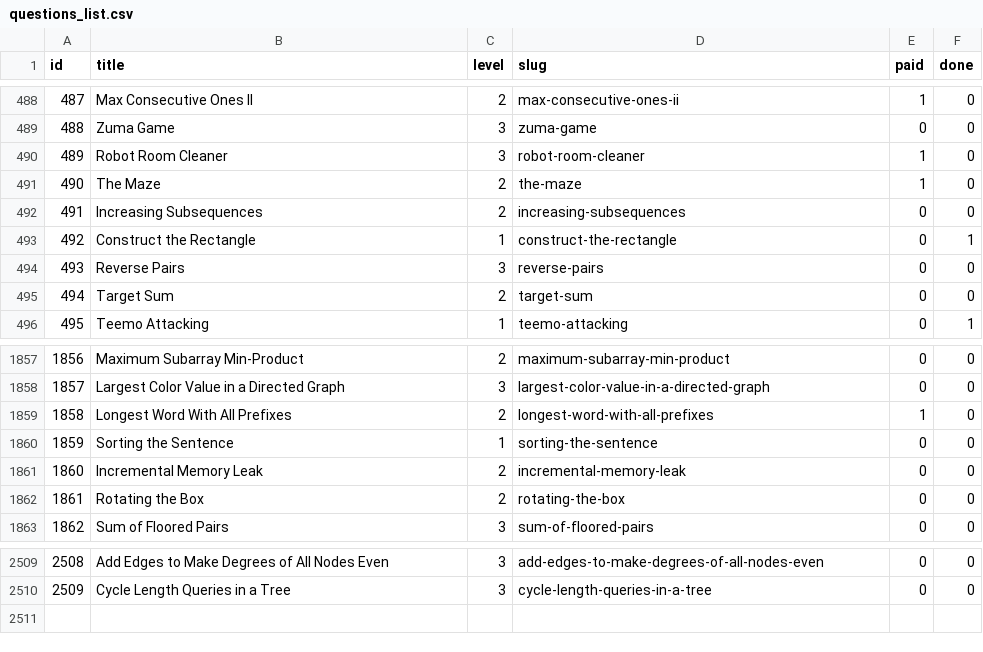
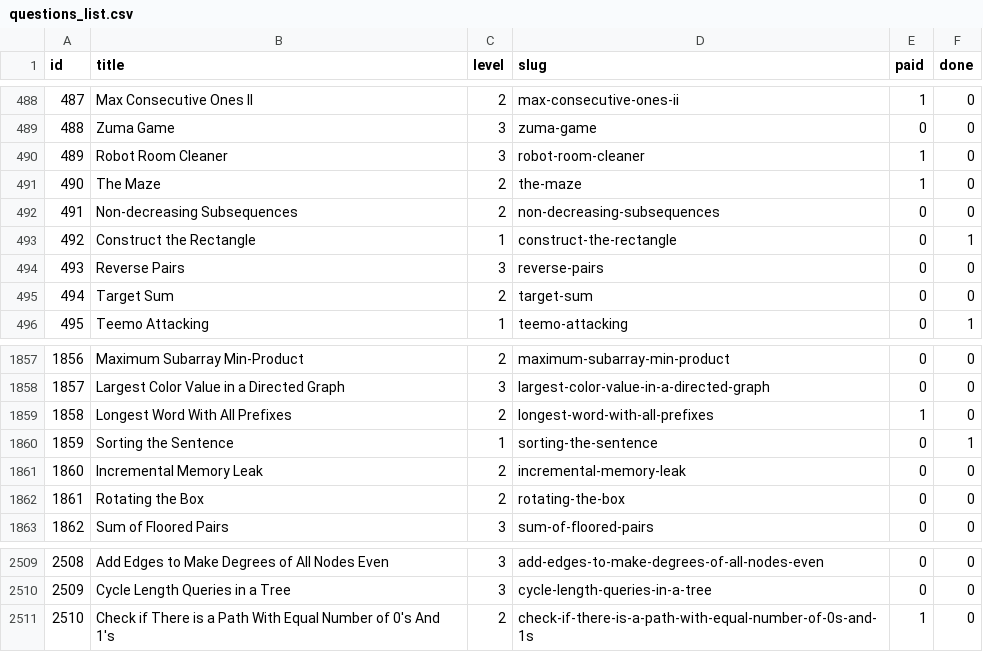
Before and after one commit to vNaonLu/leetcode-daily, a CSV file: src/questions_list.csv, drawn as a sheet; only a part is shown, gaps mark what is left out.

```diff
--- a/src/questions_list.csv
+++ b/src/questions_list.csv
@@ -491,3 +491,3 @@ id,title,level,slug,paid,done
 490,The Maze,2,the-maze,1,0
-491,Increasing Subsequences,2,increasing-subsequences,0,0
+491,Non-decreasing Subsequences,2,non-decreasing-subsequences,0,0
 492,Construct the Rectangle,1,construct-the-rectangle,0,1
@@ -1859,3 +1859,3 @@ id,title,level,slug,paid,done
 1858,Longest Word With All Prefixes,2,longest-word-with-all-prefixes,1,0
-1859,Sorting the Sentence,1,sorting-the-sentence,0,0
+1859,Sorting the Sentence,1,sorting-the-sentence,0,1
 1860,Incremental Memory Leak,2,incremental-memory-leak,0,0
@@ -2510 +2510,2 @@ id,title,level,slug,paid,done
 2509,Cycle Length Queries in a Tree,3,cycle-length-queries-in-a-tree,0,0
+2510,Check if There is a Path With Equal Number of 0's And 1's,2,check-if-there-is-a-path-with-equal-number-of-0s-and-1s,1,0
```
Also changed, not shown: src/logs.csv, 4 other files.
